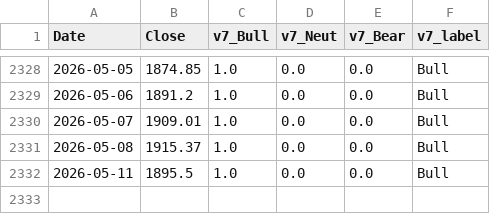
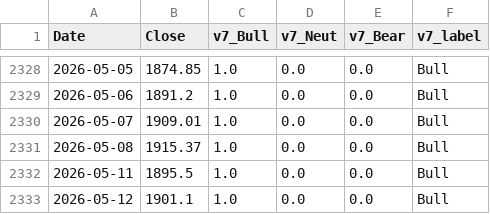
Before and after one commit to hongha5192-bit/index-regime, a CSV file: data/phase4_regime_v7_vnindex.csv, drawn as a sheet; only a part is shown, gaps mark what is left out; the diff names each change by its address in the sheet, - before the commit and + after, or states it on an @@ line.

```diff
--- a/data/phase4_regime_v7_vnindex.csv
+++ b/data/phase4_regime_v7_vnindex.csv
+row 2333: 2026-05-12 | 1901.1 | 1.0 | 0.0 | 0.0 | Bull
```
Also changed, not shown: data/phase4_regime_v7_midcap.csv, data/phase4_regime_v7_smallcap.csv, 3 other files.
